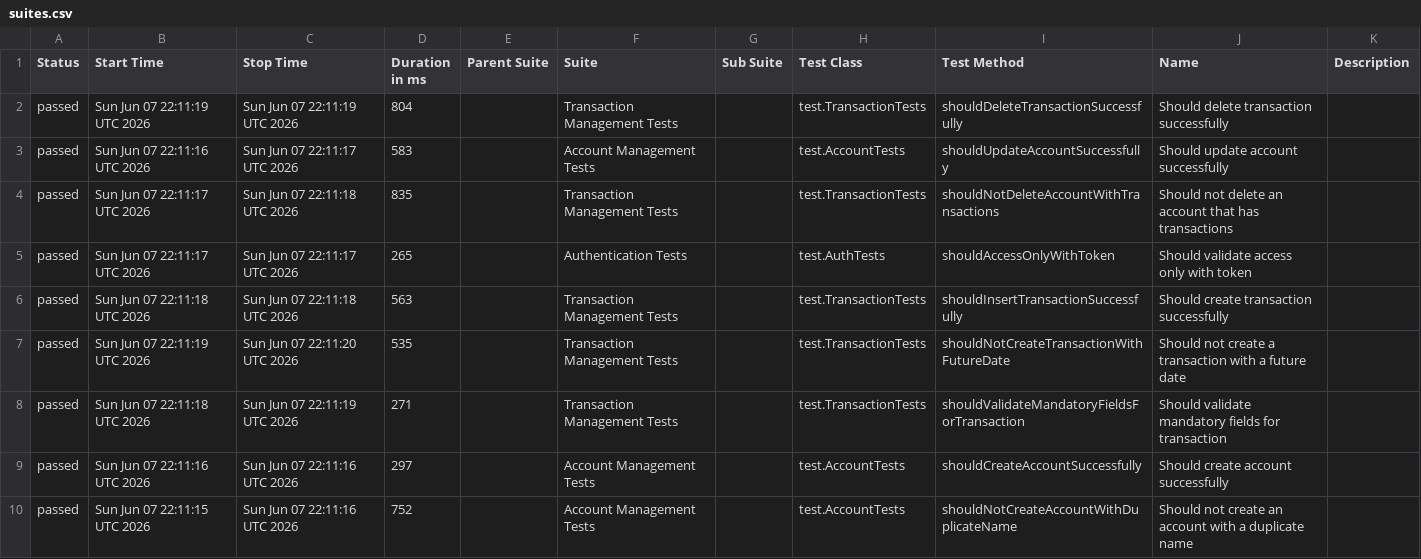
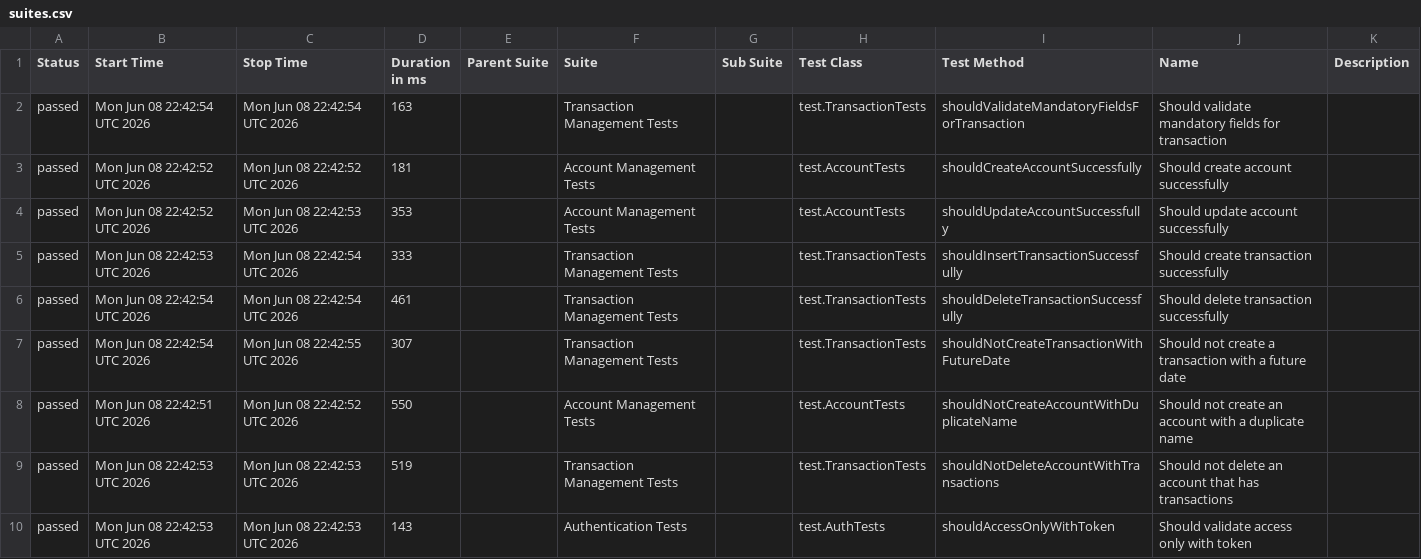
Before and after one commit to JosinaldoGJunior/java-automation-api, a CSV file: data/suites.csv, drawn as a sheet.

```diff
--- a/data/suites.csv
+++ b/data/suites.csv
@@ -1,10 +1,10 @@
 "Status","Start Time","Stop Time","Duration in ms","Parent Suite","Suite","Sub Suite","Test Class","Test Method","Name","Description"
-"passed","Sun Jun 07 22:11:19 UTC 2026","Sun Jun 07 22:11:19 UTC 2026","804","","Transaction Management Tests","","test.TransactionTests","shouldDeleteTransactionSuccessfully","Should delete transaction successfully",""
-"passed","Sun Jun 07 22:11:16 UTC 2026","Sun Jun 07 22:11:17 UTC 2026","583","","Account Management Tests","","test.AccountTests","shouldUpdateAccountSuccessfully","Should update account successfully",""
-"passed","Sun Jun 07 22:11:17 UTC 2026","Sun Jun 07 22:11:18 UTC 2026","835","","Transaction Management Tests","","test.TransactionTests","shouldNotDeleteAccountWithTransactions","Should not delete an account that has transactions",""
-"passed","Sun Jun 07 22:11:17 UTC 2026","Sun Jun 07 22:11:17 UTC 2026","265","","Authentication Tests","","test.AuthTests","shouldAccessOnlyWithToken","Should validate access only with token",""
-"passed","Sun Jun 07 22:11:18 UTC 2026","Sun Jun 07 22:11:18 UTC 2026","563","","Transaction Management Tests","","test.TransactionTests","shouldInsertTransactionSuccessfully","Should create transaction successfully",""
-"passed","Sun Jun 07 22:11:19 UTC 2026","Sun Jun 07 22:11:20 UTC 2026","535","","Transaction Management Tests","","test.TransactionTests","shouldNotCreateTransactionWithFutureDate","Should not create a transaction with a future date",""
-"passed","Sun Jun 07 22:11:18 UTC 2026","Sun Jun 07 22:11:19 UTC 2026","271","","Transaction Management Tests","","test.TransactionTests","shouldValidateMandatoryFieldsForTransaction","Should validate mandatory fields for transaction",""
-"passed","Sun Jun 07 22:11:16 UTC 2026","Sun Jun 07 22:11:16 UTC 2026","297","","Account Management Tests","","test.AccountTests","shouldCreateAccountSuccessfully","Should create account successfully",""
-"passed","Sun Jun 07 22:11:15 UTC 2026","Sun Jun 07 22:11:16 UTC 2026","752","","Account Management Tests","","test.AccountTests","shouldNotCreateAccountWithDuplicateName","Should not create an account with a duplicate name",""
+"passed","Mon Jun 08 22:42:54 UTC 2026","Mon Jun 08 22:42:54 UTC 2026","163","","Transaction Management Tests","","test.TransactionTests","shouldValidateMandatoryFieldsForTransaction","Should validate mandatory fields for transaction",""
+"passed","Mon Jun 08 22:42:52 UTC 2026","Mon Jun 08 22:42:52 UTC 2026","181","","Account Management Tests","","test.AccountTests","shouldCreateAccountSuccessfully","Should create account successfully",""
+"passed","Mon Jun 08 22:42:52 UTC 2026","Mon Jun 08 22:42:53 UTC 2026","353","","Account Management Tests","","test.AccountTests","shouldUpdateAccountSuccessfully","Should update account successfully",""
+"passed","Mon Jun 08 22:42:53 UTC 2026","Mon Jun 08 22:42:54 UTC 2026","333","","Transaction Management Tests","","test.TransactionTests","shouldInsertTransactionSuccessfully","Should create transaction successfully",""
+"passed","Mon Jun 08 22:42:54 UTC 2026","Mon Jun 08 22:42:54 UTC 2026","461","","Transaction Management Tests","","test.TransactionTests","shouldDeleteTransactionSuccessfully","Should delete transaction successfully",""
+"passed","Mon Jun 08 22:42:54 UTC 2026","Mon Jun 08 22:42:55 UTC 2026","307","","Transaction Management Tests","","test.TransactionTests","shouldNotCreateTransactionWithFutureDate","Should not create a transaction with a future date",""
+"passed","Mon Jun 08 22:42:51 UTC 2026","Mon Jun 08 22:42:52 UTC 2026","550","","Account Management Tests","","test.AccountTests","shouldNotCreateAccountWithDuplicateName","Should not create an account with a duplicate name",""
+"passed","Mon Jun 08 22:42:53 UTC 2026","Mon Jun 08 22:42:53 UTC 2026","519","","Transaction Management Tests","","test.TransactionTests","shouldNotDeleteAccountWithTransactions","Should not delete an account that has transactions",""
+"passed","Mon Jun 08 22:42:53 UTC 2026","Mon Jun 08 22:42:53 UTC 2026","143","","Authentication Tests","","test.AuthTests","shouldAccessOnlyWithToken","Should validate access only with token",""
```
Also changed, not shown: 31 other files.
